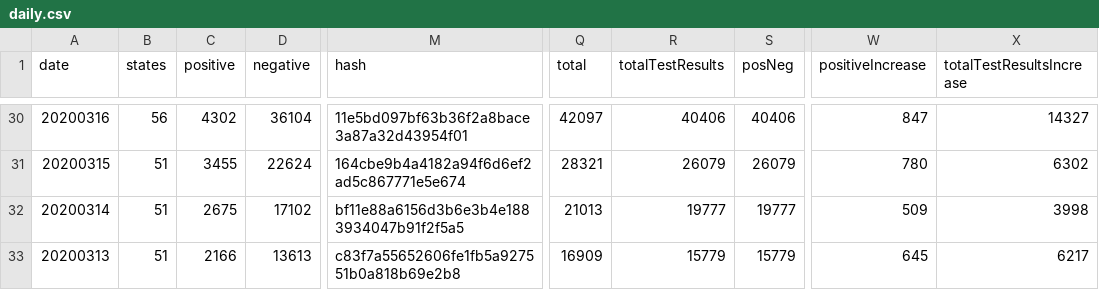
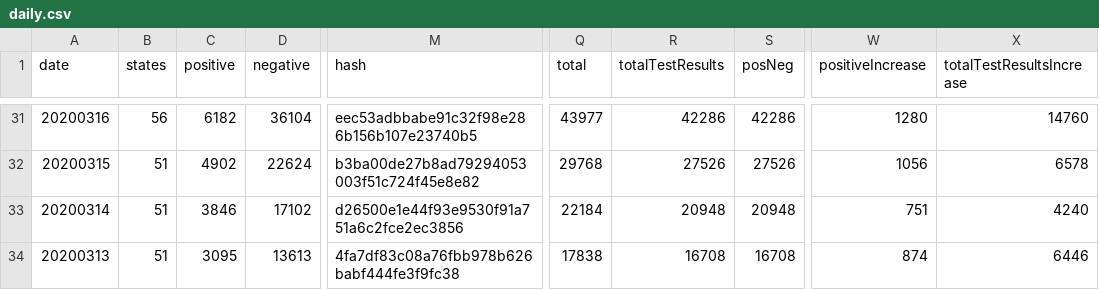
Before and after one commit to pmatorras/IFCA_covid, a CSV file: data/daily.csv, drawn as a sheet; only a part is shown, gaps mark what is left out; addresses are those after the commit; the diff covers the shown part only; the diff names each change by its address in the sheet, - before the commit and + after, or states it on an @@ line.

```diff
--- a/data/daily.csv
+++ b/data/daily.csv
-C31 (positive): 4302
+C31 (positive): 6182
-M31 (hash): 11e5bd097bf63b36f2a8bace3a87a32d43954f01
+M31 (hash): eec53adbbabe91c32f98e286b156b107e23740b5
-Q31 (total): 42097
+Q31 (total): 43977
-R31 (totalTestResults): 40406
+R31 (totalTestResults): 42286
-S31 (posNeg): 40406
+S31 (posNeg): 42286
-W31 (positiveIncrease): 847
+W31 (positiveIncrease): 1280
-X31 (totalTestResultsIncrease): 14327
+X31 (totalTestResultsIncrease): 14760
-C32 (positive): 3455
+C32 (positive): 4902
-M32 (hash): 164cbe9b4a4182a94f6d6ef2ad5c867771e5e674
+M32 (hash): b3ba00de27b8ad79294053003f51c724f45e8e82
-Q32 (total): 28321
+Q32 (total): 29768
-R32 (totalTestResults): 26079
+R32 (totalTestResults): 27526
-S32 (posNeg): 26079
+S32 (posNeg): 27526
-W32 (positiveIncrease): 780
+W32 (positiveIncrease): 1056
-X32 (totalTestResultsIncrease): 6302
+X32 (totalTestResultsIncrease): 6578
-C33 (positive): 2675
+C33 (positive): 3846
-M33 (hash): bf11e88a6156d3b6e3b4e1883934047b91f2f5a5
+M33 (hash): d26500e1e44f93e9530f91a751a6c2fce2ec3856
-Q33 (total): 21013
+Q33 (total): 22184
-R33 (totalTestResults): 19777
+R33 (totalTestResults): 20948
-S33 (posNeg): 19777
+S33 (posNeg): 20948
-W33 (positiveIncrease): 509
+W33 (positiveIncrease): 751
-X33 (totalTestResultsIncrease): 3998
+X33 (totalTestResultsIncrease): 4240
-C34 (positive): 2166
+C34 (positive): 3095
-M34 (hash): c83f7a55652606fe1fb5a927551b0a818b69e2b8
+M34 (hash): 4fa7df83c08a76fbb978b626babf444fe3f9fc38
-Q34 (total): 16909
+Q34 (total): 17838
-R34 (totalTestResults): 15779
+R34 (totalTestResults): 16708
-S34 (posNeg): 15779
+S34 (posNeg): 16708
-W34 (positiveIncrease): 645
+W34 (positiveIncrease): 874
-X34 (totalTestResultsIncrease): 6217
+X34 (totalTestResultsIncrease): 6446
```
Also changed, not shown: 1 added row and 146 edited cells elsewhere in this file, data/covid-19-totals-uk.csv, 16 other files.
